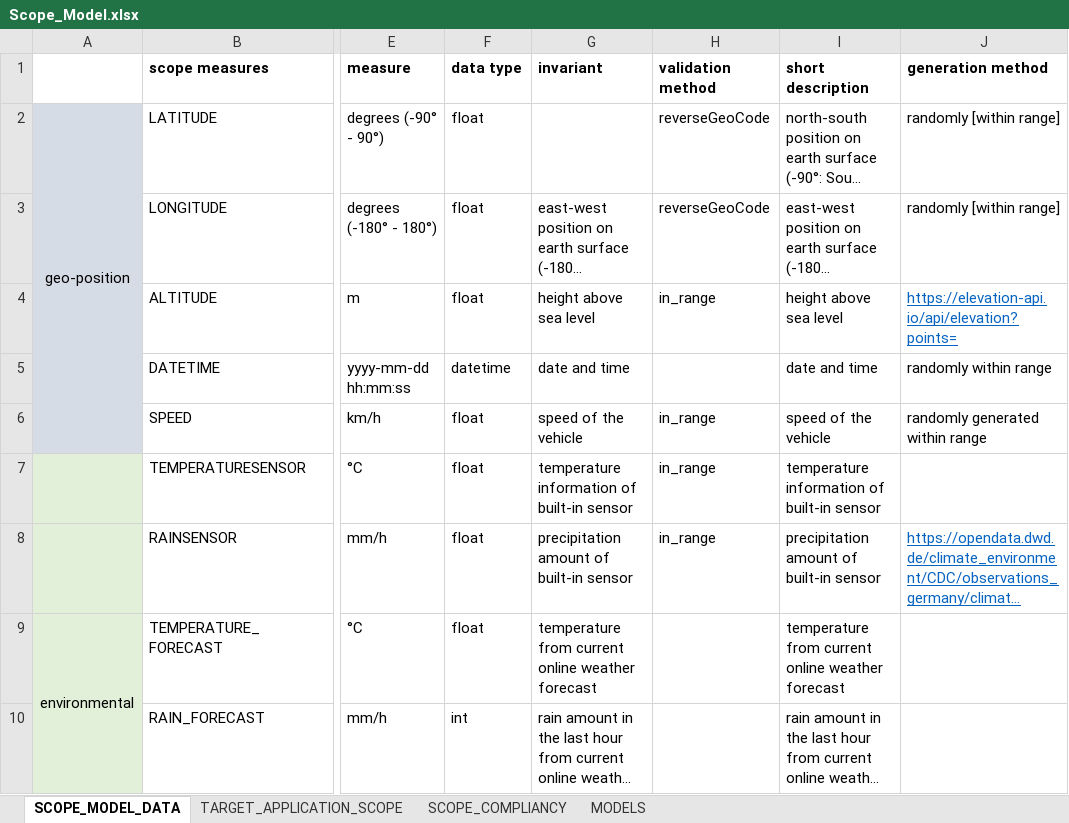
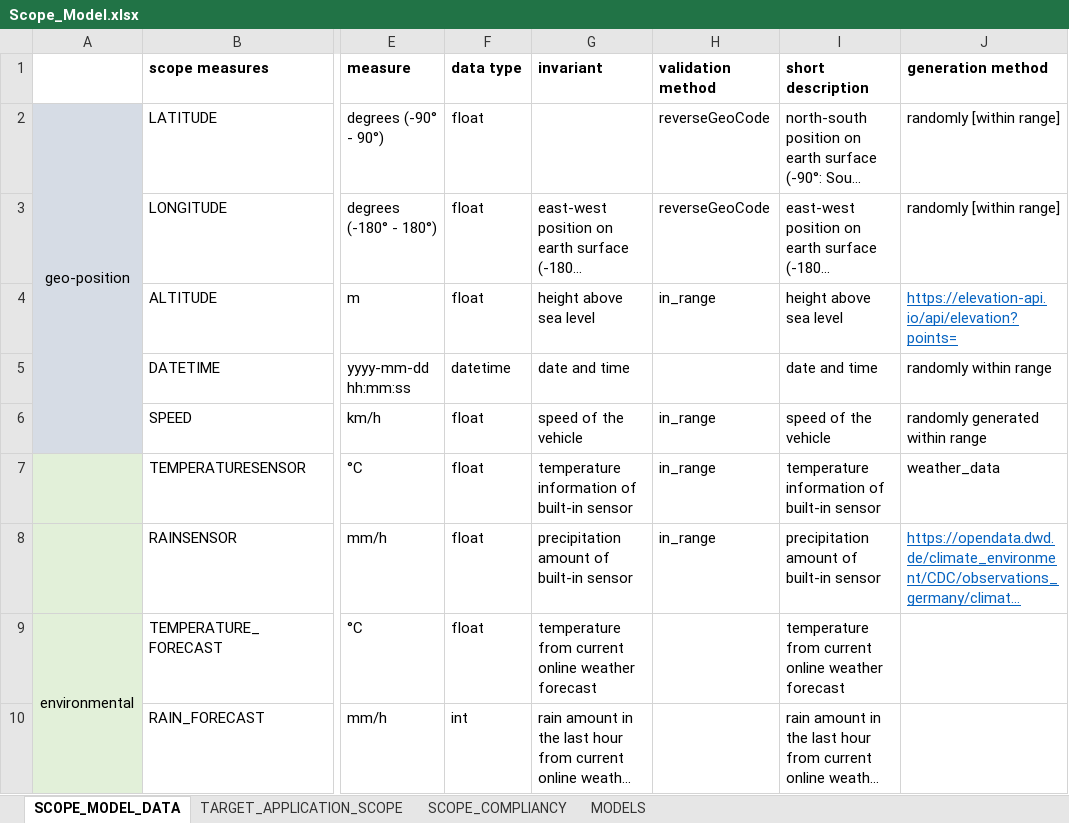
Before and after one commit to luciaeveberger/traffic_sign_recognition_uncertainty_framework, an Excel workbook: design_documents/Scope_Model.xlsx, sheet SCOPE_MODEL_DATA, drawn as a sheet; only a part is shown, gaps mark what is left out; long unchanged cells end in …; values as stored, in another font and other column widths than the file's, no borders; the diff names each change by its address in the sheet, - before the commit and + after, or states it on an @@ line.

Commit message:
Adds weather sampling

```diff
--- a/design_documents/Scope_Model.xlsx (sheet SCOPE_MODEL_DATA)
+++ b/design_documents/Scope_Model.xlsx (sheet SCOPE_MODEL_DATA)
-J7 (generation method): (empty)
+J7 (generation method): weather_data
```
Also changed, not shown: 31 other files.
